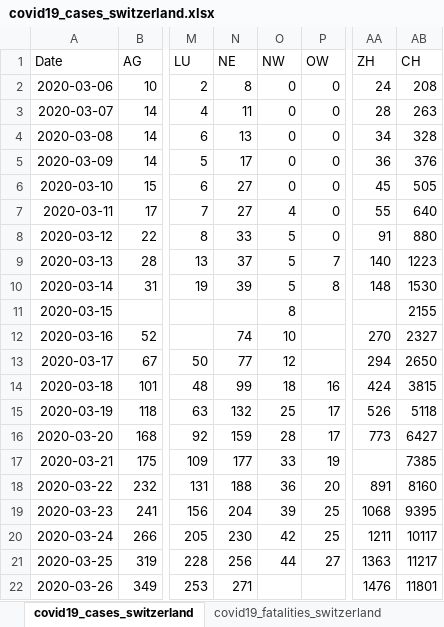
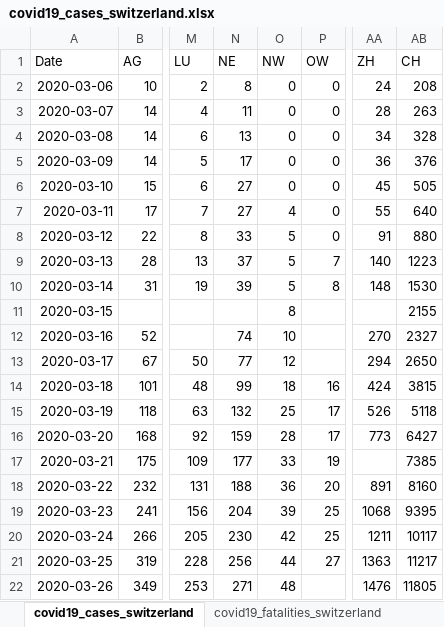
Before and after one commit to stat1x/covid19-cases-switzerland, an Excel workbook: covid19_cases_switzerland.xlsx, sheet covid19_cases_switzerland, drawn as a sheet; only a part is shown, gaps mark what is left out; values as stored, in another font and other column widths than the file's, no borders; the diff names each change by its address in the sheet, - before the commit and + after, or states it on an @@ line.

```diff
--- a/covid19_cases_switzerland.xlsx (sheet covid19_cases_switzerland)
+++ b/covid19_cases_switzerland.xlsx (sheet covid19_cases_switzerland)
-O22 (NW): (empty)
+O22 (NW): 48
-AB22 (CH): 11801
+AB22 (CH): 11805
```
Also changed, not shown: 1 other file.
